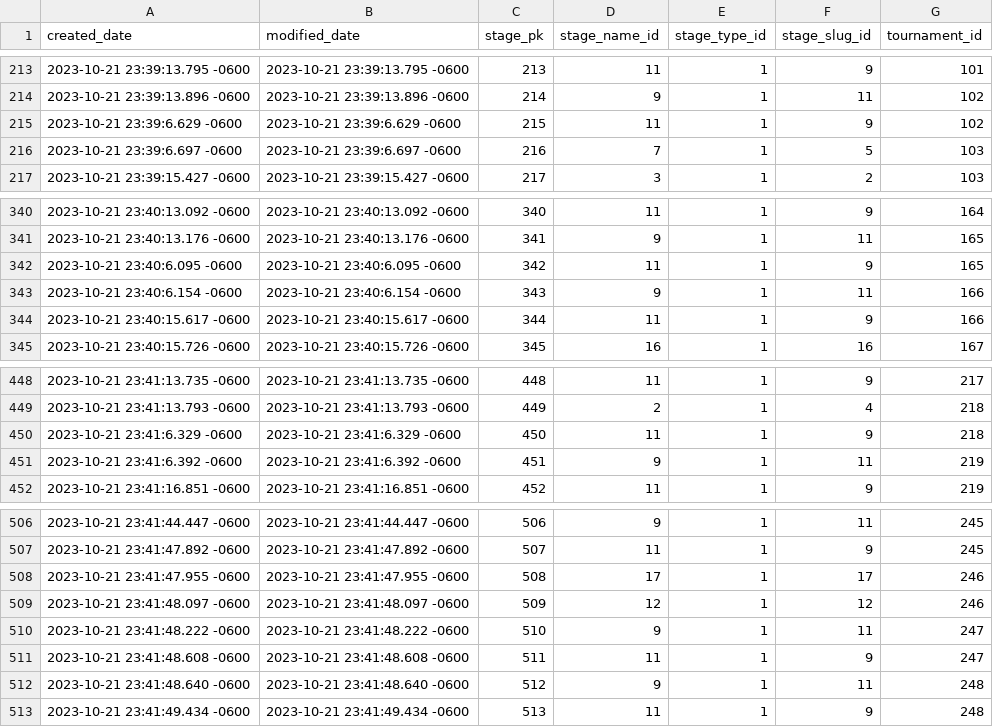
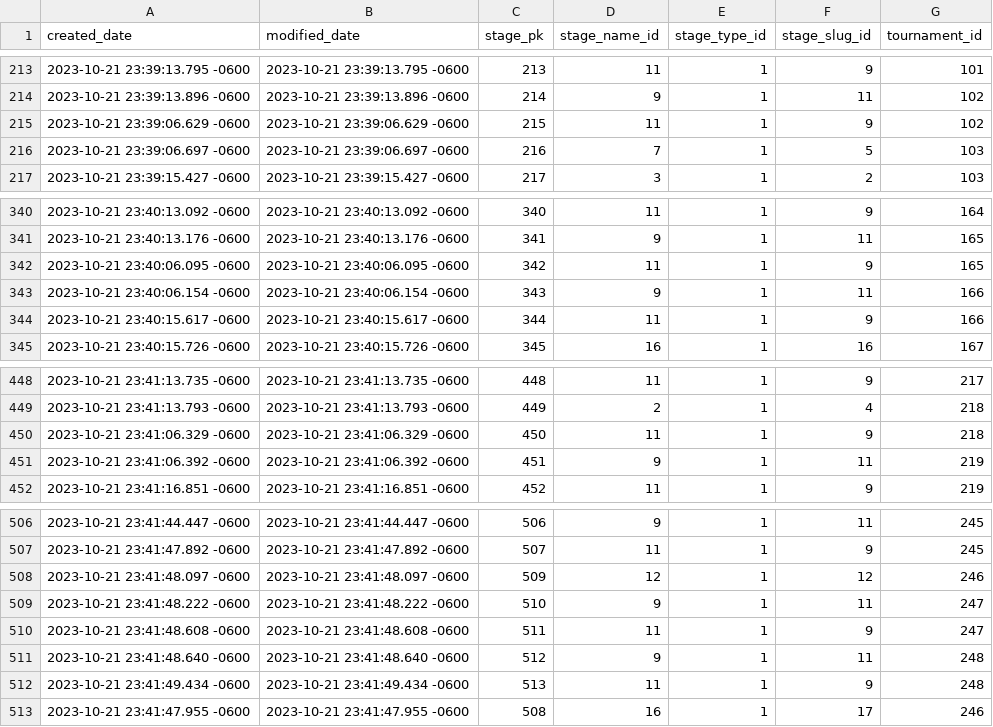
Before and after one commit to yonathanavila/bckPower, a CSV file: docs/backup_csv/base_stage.csv, drawn as a sheet; only a part is shown, gaps mark what is left out.

```diff
--- a/docs/backup_csv/base_stage.csv
+++ b/docs/backup_csv/base_stage.csv
@@ -214,4 +214,4 @@
 2023-10-21 23:39:13.896 -0600,2023-10-21 23:39:13.896 -0600,214,9,1,11,102
-2023-10-21 23:39:6.629 -0600,2023-10-21 23:39:6.629 -0600,215,11,1,9,102
-2023-10-21 23:39:6.697 -0600,2023-10-21 23:39:6.697 -0600,216,7,1,5,103
+2023-10-21 23:39:06.629 -0600,2023-10-21 23:39:06.629 -0600,215,11,1,9,102
+2023-10-21 23:39:06.697 -0600,2023-10-21 23:39:06.697 -0600,216,7,1,5,103
 2023-10-21 23:39:15.427 -0600,2023-10-21 23:39:15.427 -0600,217,3,1,2,103
@@ -341,4 +341,4 @@
 2023-10-21 23:40:13.176 -0600,2023-10-21 23:40:13.176 -0600,341,9,1,11,165
-2023-10-21 23:40:6.095 -0600,2023-10-21 23:40:6.095 -0600,342,11,1,9,165
-2023-10-21 23:40:6.154 -0600,2023-10-21 23:40:6.154 -0600,343,9,1,11,166
+2023-10-21 23:40:06.095 -0600,2023-10-21 23:40:06.095 -0600,342,11,1,9,165
+2023-10-21 23:40:06.154 -0600,2023-10-21 23:40:06.154 -0600,343,9,1,11,166
 2023-10-21 23:40:15.617 -0600,2023-10-21 23:40:15.617 -0600,344,11,1,9,166
@@ -449,4 +449,4 @@
 2023-10-21 23:41:13.793 -0600,2023-10-21 23:41:13.793 -0600,449,2,1,4,218
-2023-10-21 23:41:6.329 -0600,2023-10-21 23:41:6.329 -0600,450,11,1,9,218
-2023-10-21 23:41:6.392 -0600,2023-10-21 23:41:6.392 -0600,451,9,1,11,219
+2023-10-21 23:41:06.329 -0600,2023-10-21 23:41:06.329 -0600,450,11,1,9,218
+2023-10-21 23:41:06.392 -0600,2023-10-21 23:41:06.392 -0600,451,9,1,11,219
 2023-10-21 23:41:16.851 -0600,2023-10-21 23:41:16.851 -0600,452,11,1,9,219
@@ -507,3 +507,2 @@
 2023-10-21 23:41:47.892 -0600,2023-10-21 23:41:47.892 -0600,507,11,1,9,245
-2023-10-21 23:41:47.955 -0600,2023-10-21 23:41:47.955 -0600,508,17,1,17,246
 2023-10-21 23:41:48.097 -0600,2023-10-21 23:41:48.097 -0600,509,12,1,12,246
@@ -513 +512,2 @@
 2023-10-21 23:41:49.434 -0600,2023-10-21 23:41:49.434 -0600,513,11,1,9,248
+2023-10-21 23:41:47.955 -0600,2023-10-21 23:41:47.955 -0600,508,16,1,17,246
```
Also changed, not shown: docs/backup_csv/base_section.csv, 6 other files.
